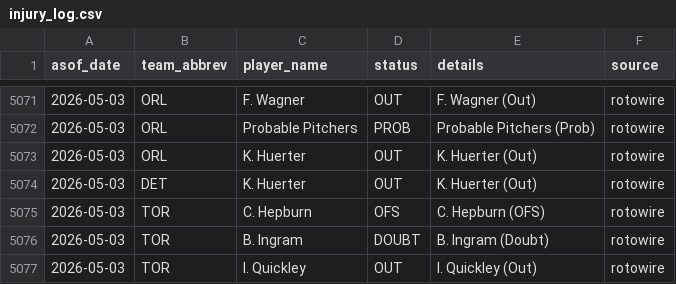
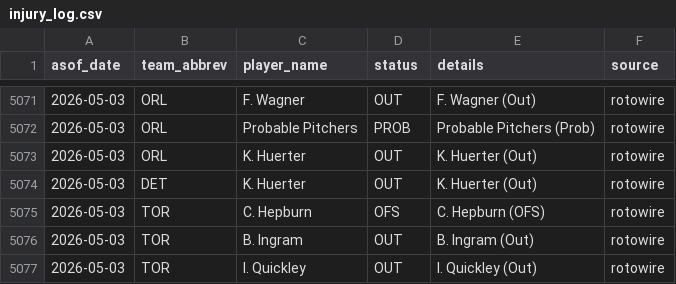
Before and after one commit to oliver-monday/NBAgent, a CSV file: logs/injury_log.csv, drawn as a sheet; only a part is shown, gaps mark what is left out.

```diff
--- a/logs/injury_log.csv
+++ b/logs/injury_log.csv
@@ -5075,3 +5075,3 @@ asof_date,team_abbrev,player_name,status,details,source
 2026-05-03,TOR,C. Hepburn,OFS,C. Hepburn (OFS),rotowire
-2026-05-03,TOR,B. Ingram,DOUBT,B. Ingram (Doubt),rotowire
+2026-05-03,TOR,B. Ingram,OUT,B. Ingram (Out),rotowire
 2026-05-03,TOR,I. Quickley,OUT,I. Quickley (Out),rotowire
```
Also changed, not shown: 2 other files.
